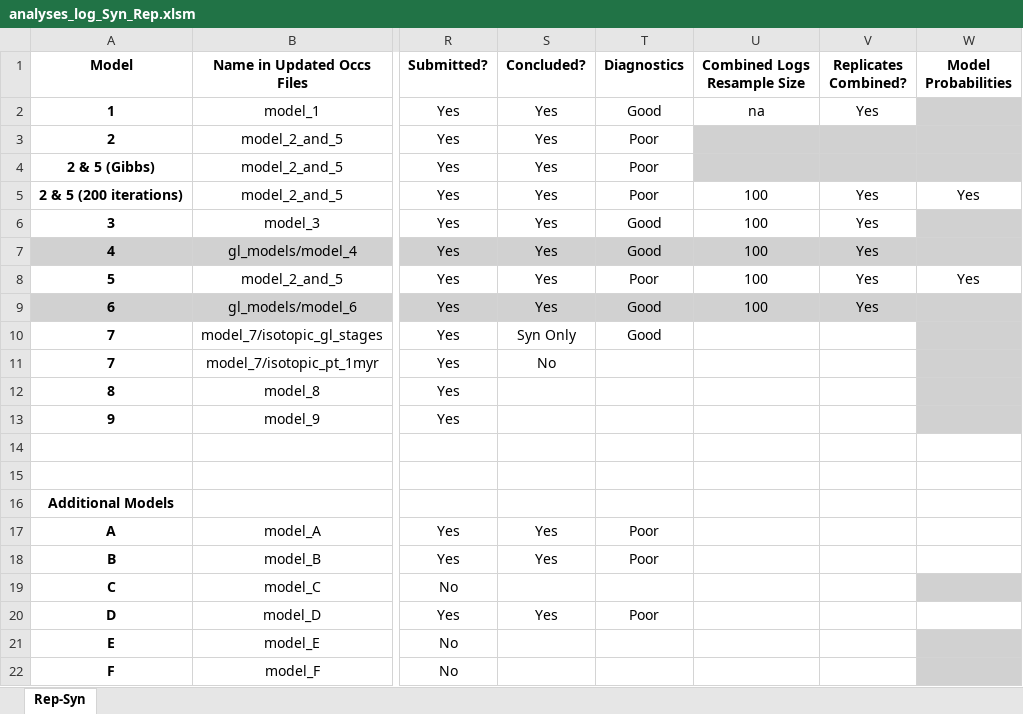
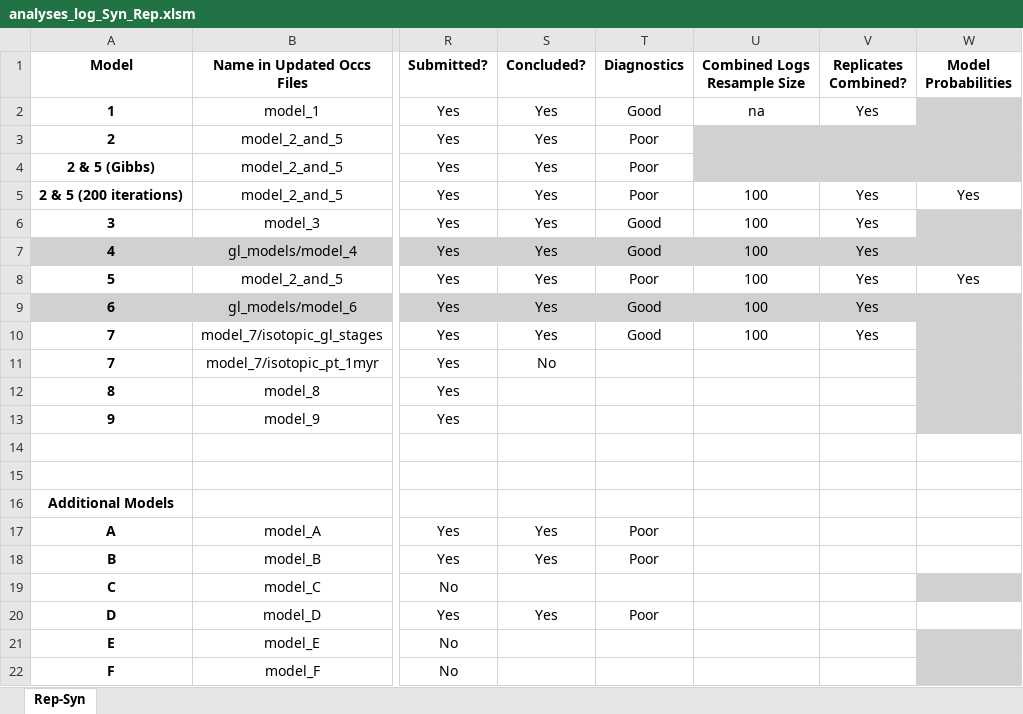
Before and after one commit to shelleylwang/pt_diversity_rates, an Excel workbook: updated_occurrence_analyses/analyses_log_Syn_Rep.xlsm, sheet Rep-Syn, drawn as a sheet; only a part is shown, gaps mark what is left out; values as stored, in another font and other column widths than the file's, no borders; conditional formats not drawn; the diff names each change by its address in the sheet, - before the commit and + after, or states it on an @@ line.

Commit message:
processing model 7: combining, rtt, ltt, pdps are running

```diff
--- a/updated_occurrence_analyses/analyses_log_Syn_Rep.xlsm (sheet Rep-Syn)
+++ b/updated_occurrence_analyses/analyses_log_Syn_Rep.xlsm (sheet Rep-Syn)
-S10 (Concluded?): Syn Only
+S10 (Concluded?): Yes
-U10 (Combined Logs Resample Size): (empty)
+U10 (Combined Logs Resample Size): 100
-V10 (Replicates Combined?): (empty)
+V10 (Replicates Combined?): Yes
```
Also changed, not shown: 36 other files.
